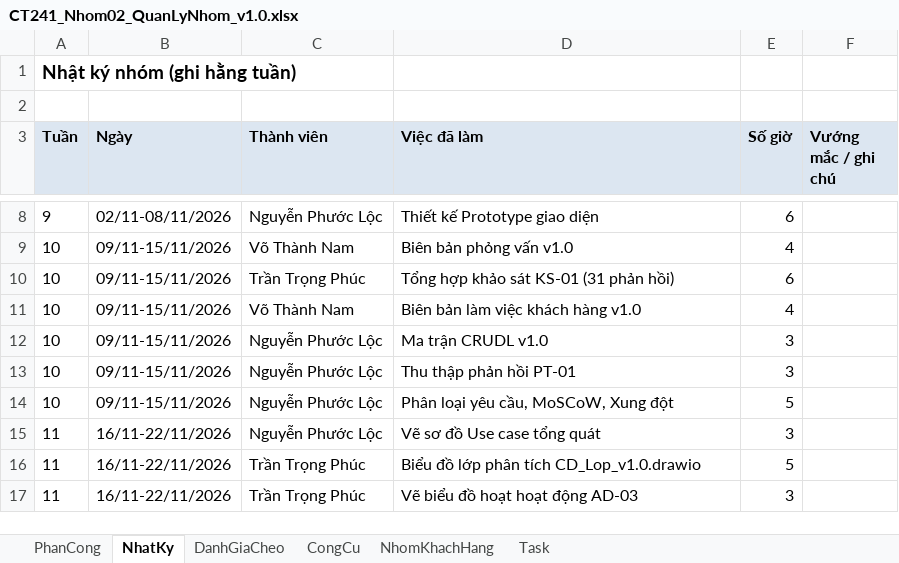
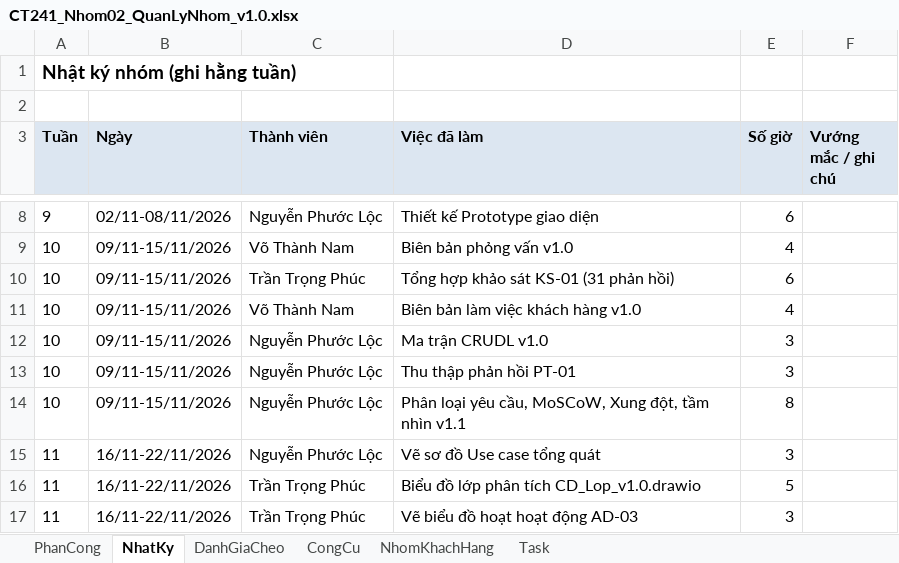
Before and after one commit to lexipit3268/CT241_DeTai05, an Excel workbook: 00_QuanLyNhom/CT241_Nhom02_QuanLyNhom_v1.0.xlsx, sheet NhatKy, drawn as a sheet; only a part is shown, gaps mark what is left out; values as stored, in another font and other column widths than the file's, no borders; the diff names each change by its address in the sheet, - before the commit and + after, or states it on an @@ line.

```diff
--- a/00_QuanLyNhom/CT241_Nhom02_QuanLyNhom_v1.0.xlsx (sheet NhatKy)
+++ b/00_QuanLyNhom/CT241_Nhom02_QuanLyNhom_v1.0.xlsx (sheet NhatKy)
-D14 (Việc đã làm): Phân loại yêu cầu, MoSCoW, Xung đột
+D14 (Việc đã làm): Phân loại yêu cầu, MoSCoW, Xung đột, tầm nhìn v1.1
-E14 (Số giờ): 5
+E14 (Số giờ): 8
```
Also changed, not shown: 3 other files.
